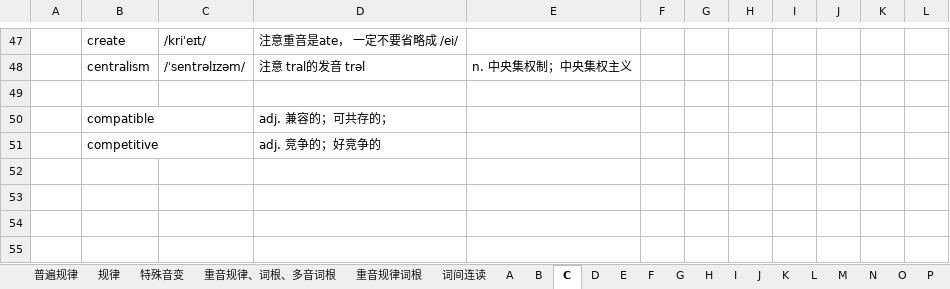
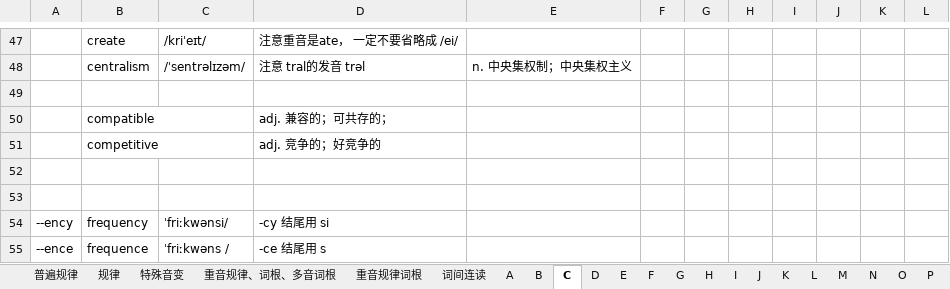
Before and after one commit to RichieRuanGH/EnglishSummary, an Excel workbook: 单词发音解析.xlsx, sheet C, drawn as a sheet; only a part is shown, gaps mark what is left out; values as stored, in another font and other column widths than the file's, no borders; the diff names each change by its address in the sheet, - before the commit and + after, or states it on an @@ line.

```diff
--- a/单词发音解析.xlsx (sheet C)
+++ b/单词发音解析.xlsx (sheet C)
+row 52: (empty)
+row 53: (empty)
+row 54: --ency | frequency | ˈfriːkwənsi/ | -cy 结尾用 si
+row 55: --ence | frequence | ˈfriːkwəns / | -ce 结尾用 s
```
Also changed, not shown: sheet O, sheet T, sheet I, sheet Q, sheet 重音规律、词根、多音词根, sheet G, 1 more sheet, other sheet tabs, PTE 8炸计划.xlsx, PTE RS_WFD.xlsx, 1 other file.
